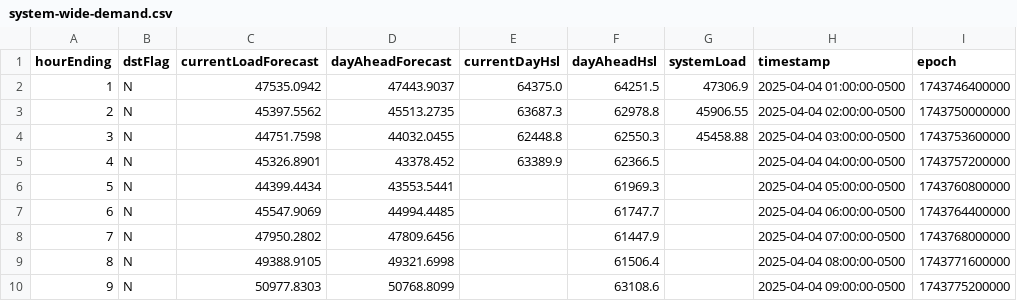
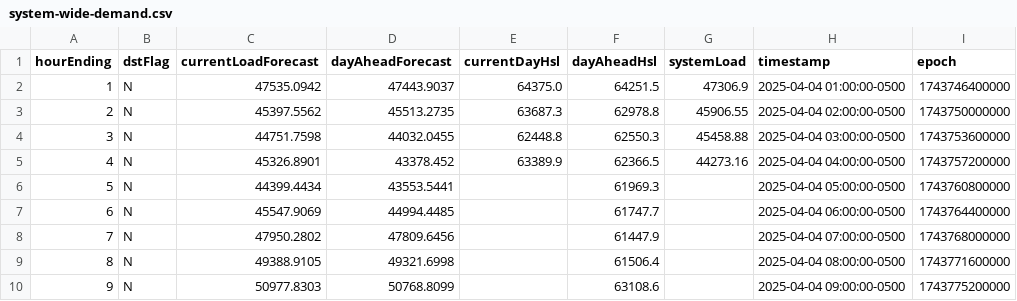
Before and after one commit to DallasMorningNews/FNTX_ercot, a CSV file: data/raw/environment/system-wide-demand.csv, drawn as a sheet; only a part is shown.

```diff
--- a/data/raw/environment/system-wide-demand.csv
+++ b/data/raw/environment/system-wide-demand.csv
@@ -4,3 +4,3 @@ hourEnding,dstFlag,currentLoadForecast,dayAheadForecast,currentDayHsl,dayAheadHs
 3,N,44751.7598,44032.0455,62448.8,62550.3,45458.88,2025-04-04 03:00:00-0500,1743753600000
-4,N,45326.8901,43378.452,63389.9,62366.5,,2025-04-04 04:00:00-0500,1743757200000
+4,N,45326.8901,43378.452,63389.9,62366.5,44273.16,2025-04-04 04:00:00-0500,1743757200000
 5,N,44399.4434,43553.5441,,61969.3,,2025-04-04 05:00:00-0500,1743760800000
```
Also changed, not shown: data/raw/environment/supply-demand.csv.
